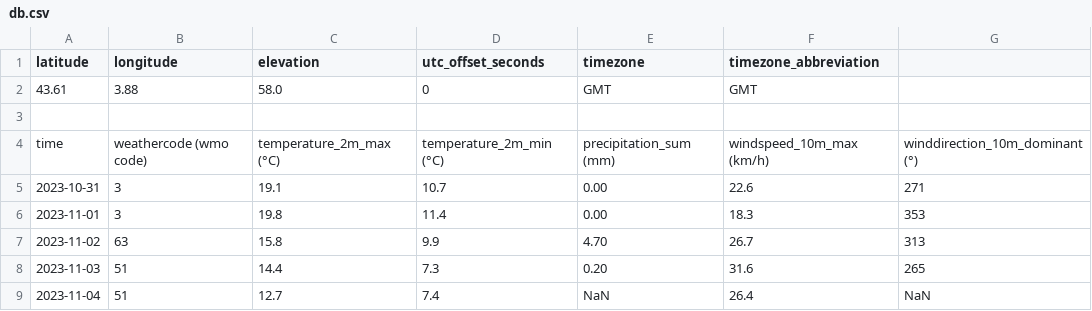
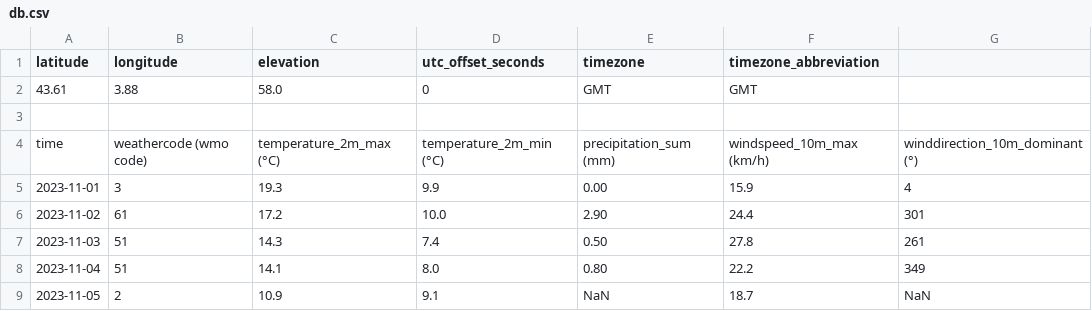
Before and after one commit to Guillaume-BR/meteo-gbr, a CSV file: data/db.csv, drawn as a sheet.

```diff
--- a/data/db.csv
+++ b/data/db.csv
@@ -4,6 +4,6 @@ latitude,longitude,elevation,utc_offset_seconds,timezone,timezone_abbreviation
 time,weathercode (wmo code),temperature_2m_max (°C),temperature_2m_min (°C),precipitation_sum (mm),windspeed_10m_max (km/h),winddirection_10m_dominant (°)
-2023-10-31,3,19.1,10.7,0.00,22.6,271
-2023-11-01,3,19.8,11.4,0.00,18.3,353
-2023-11-02,63,15.8,9.9,4.70,26.7,313
-2023-11-03,51,14.4,7.3,0.20,31.6,265
-2023-11-04,51,12.7,7.4,NaN,26.4,NaN
+2023-11-01,3,19.3,9.9,0.00,15.9,4
+2023-11-02,61,17.2,10.0,2.90,24.4,301
+2023-11-03,51,14.3,7.4,0.50,27.8,261
+2023-11-04,51,14.1,8.0,0.80,22.2,349
+2023-11-05,2,10.9,9.1,NaN,18.7,NaN
```
Also changed, not shown: data/db1.csv, 5 other files.
